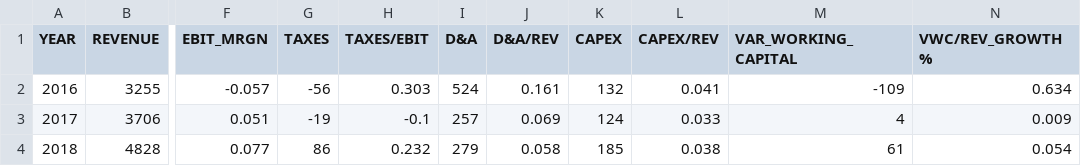
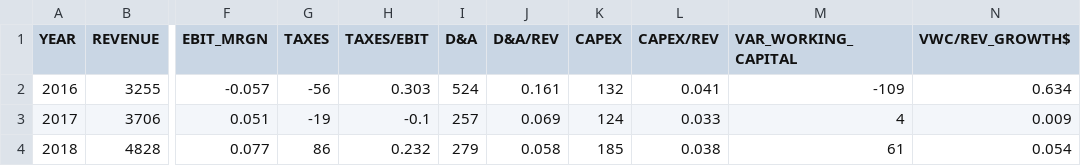
Before and after one commit to rafaelmazziolli/Valuation_Tupy, a CSV file: HistoricalData2019.csv, drawn as a sheet; only a part is shown, gaps mark what is left out; the diff names each change by its address in the sheet, - before the commit and + after, or states it on an @@ line.

Commit message:
Update HistoricalData2019.csv

```diff
--- a/HistoricalData2019.csv
+++ b/HistoricalData2019.csv
-N1: VWC/REV_GROWTH%
+N1: VWC/REV_GROWTH$
```
